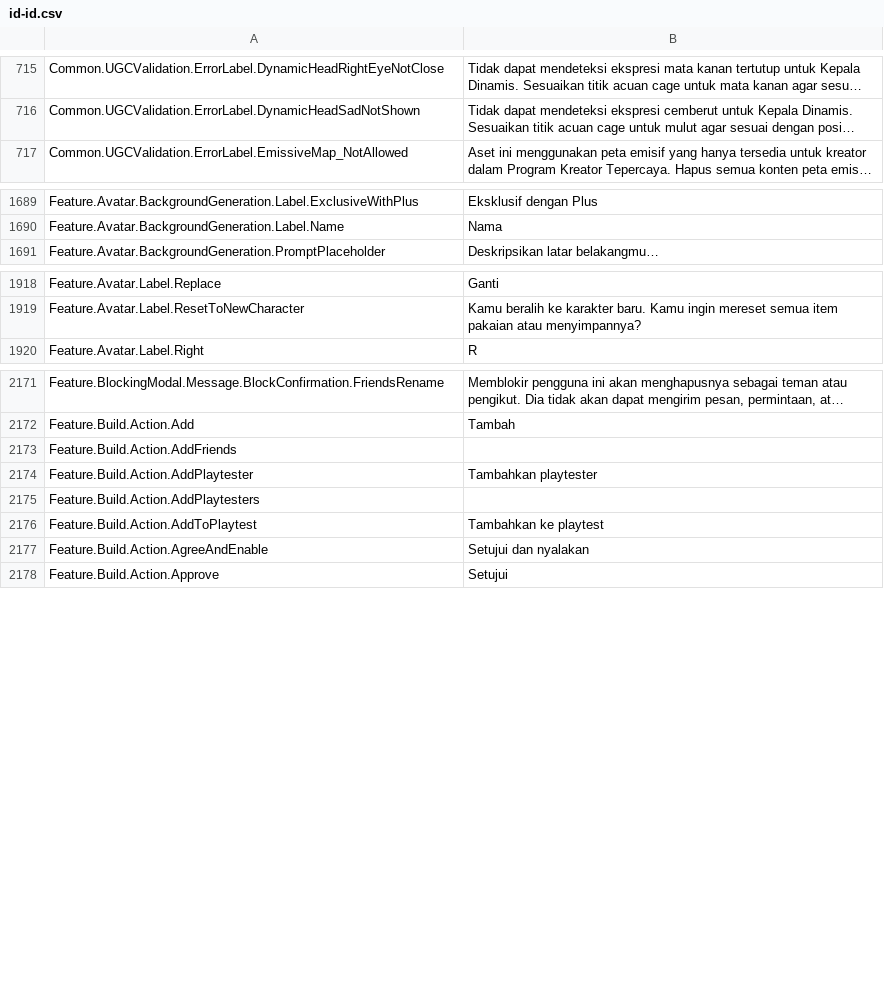
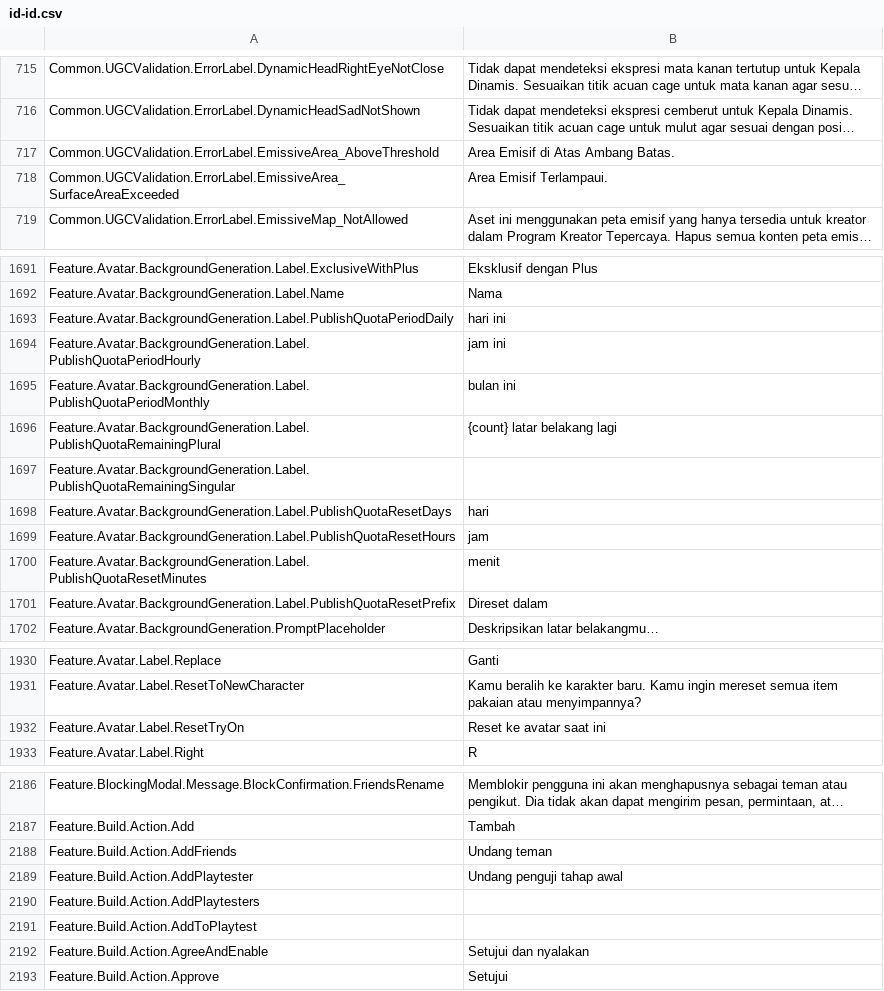
Before and after one commit to EliCauvert/Roblox-Datamining, a CSV file: UniversalApp/Locales/Common/id-id.csv, drawn as a sheet; only a part is shown, gaps mark what is left out; long unchanged cells end in …; addresses are those after the commit; the diff covers the shown part only; the diff names each change by its address in the sheet, - before the commit and + after, or states it on an @@ line.

```diff
--- a/UniversalApp/Locales/Common/id-id.csv
+++ b/UniversalApp/Locales/Common/id-id.csv
+row 717: Common.UGCValidation.ErrorLabel.EmissiveArea_AboveThreshold | Area Emisif di Atas Ambang Batas.
+row 718: Common.UGCValidation.ErrorLabel.EmissiveArea_SurfaceAreaExceeded | Area Emisif Terlampaui.
+row 1693: Feature.Avatar.BackgroundGeneration.Label.PublishQuotaPeriodDaily | hari ini
+row 1694: Feature.Avatar.BackgroundGeneration.Label.PublishQuotaPeriodHourly | jam ini
+row 1695: Feature.Avatar.BackgroundGeneration.Label.PublishQuotaPeriodMonthly | bulan ini
+row 1696: Feature.Avatar.BackgroundGeneration.Label.PublishQuotaRemainingPlural | {count} latar belakang lagi
+row 1697: Feature.Avatar.BackgroundGeneration.Label.PublishQuotaRemainingSingular
+row 1698: Feature.Avatar.BackgroundGeneration.Label.PublishQuotaResetDays | hari
+row 1699: Feature.Avatar.BackgroundGeneration.Label.PublishQuotaResetHours | jam
+row 1700: Feature.Avatar.BackgroundGeneration.Label.PublishQuotaResetMinutes | menit
+row 1701: Feature.Avatar.BackgroundGeneration.Label.PublishQuotaResetPrefix | Direset dalam
+row 1932: Feature.Avatar.Label.ResetTryOn | Reset ke avatar saat ini
-B2188: (empty)
+B2188: Undang teman
-B2189: Tambahkan playtester
+B2189: Undang penguji tahap awal
-B2191: Tambahkan ke playtest
+B2191: (empty)
```
Also changed, not shown: 3 added rows and 9 edited cells elsewhere in this file, UniversalApp/Locales/Common/ar-001.csv, UniversalApp/Locales/Common/es-es.csv, 18 other files.
